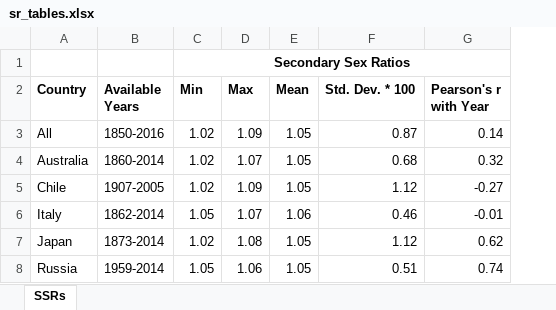
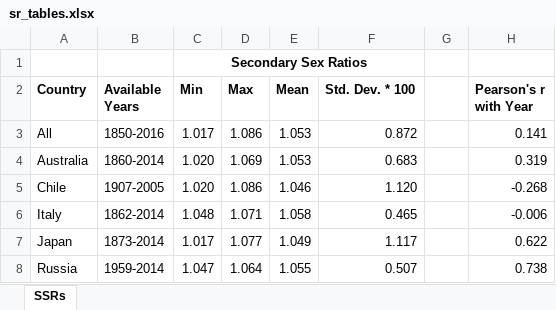
Before and after one commit to mike-hollingshaus/sex_ratio_crossover, an Excel workbook: sr_tables.xlsx, sheet SSRs, drawn as a sheet; only a part is shown; values as stored, in another font and other column widths than the file's, no borders; removed rows and columns are numbered as before the commit, all else as after; the diff covers the shown part only; the diff names each change by its address in the sheet, - before the commit and + after, or states it on an @@ line.

Commit message:
Sex Ratio Descriptive Table

```diff
--- a/sr_tables.xlsx (sheet SSRs)
+++ b/sr_tables.xlsx (sheet SSRs)
+column G, empty
-C1:G1 merged
+C1:F1 merged
-C3 (Min): 1.02
+C3 (Min): 1.017
-D3 (Max): 1.09
+D3 (Max): 1.086
-E3:E4 (Mean): 1.05
+E3:E4 (Mean): 1.053
-F3 (Std. Dev. * 100): 0.87
+F3 (Std. Dev. * 100): 0.872
-H3 (Pearson's r with Year): 0.14
+H3 (Pearson's r with Year): 0.141
-C4:C5 (Min): 1.02
+C4:C5 (Min): 1.020
-D4 (Max): 1.07
+D4 (Max): 1.069
-F4 (Std. Dev. * 100): 0.68
+F4 (Std. Dev. * 100): 0.683
-H4 (Pearson's r with Year): 0.32
+H4 (Pearson's r with Year): 0.319
-D5 (Max): 1.09
+D5 (Max): 1.086
-E5 (Mean): 1.05
+E5 (Mean): 1.046
-F5 (Std. Dev. * 100): 1.12
+F5 (Std. Dev. * 100): 1.120
-H5 (Pearson's r with Year): -0.27
+H5 (Pearson's r with Year): -0.268
-C6 (Min): 1.05
+C6 (Min): 1.048
-D6 (Max): 1.07
+D6 (Max): 1.071
-E6 (Mean): 1.06
+E6 (Mean): 1.058
-F6 (Std. Dev. * 100): 0.46
+F6 (Std. Dev. * 100): 0.465
-H6 (Pearson's r with Year): -0.01
+H6 (Pearson's r with Year): -0.006
-C7 (Min): 1.02
+C7 (Min): 1.017
-D7 (Max): 1.08
+D7 (Max): 1.077
-E7 (Mean): 1.05
+E7 (Mean): 1.049
-F7 (Std. Dev. * 100): 1.12
+F7 (Std. Dev. * 100): 1.117
-H7 (Pearson's r with Year): 0.62
+H7 (Pearson's r with Year): 0.622
-C8 (Min): 1.05
+C8 (Min): 1.047
-D8 (Max): 1.06
+D8 (Max): 1.064
-E8 (Mean): 1.05
+E8 (Mean): 1.055
-F8 (Std. Dev. * 100): 0.51
+F8 (Std. Dev. * 100): 0.507
-H8 (Pearson's r with Year): 0.74
+H8 (Pearson's r with Year): 0.738
```
Also changed, not shown: 10 edited cells elsewhere in this sheet, 1 other file.
